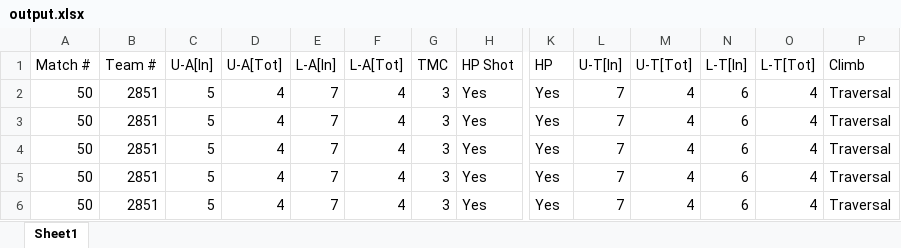
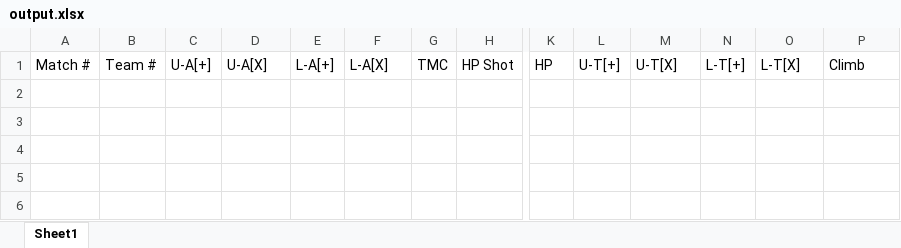
Before and after one commit to Andethy/CrevoAppUtils, an Excel workbook: data/output.xlsx, sheet Sheet1, drawn as a sheet; only a part is shown, gaps mark what is left out; values as stored, in another font and other column widths than the file's, no borders; table styles not drawn; rows hold the shown columns only; the diff names each change by its address in the sheet, - before the commit and + after, or states it on an @@ line.

```diff
--- a/data/output.xlsx (sheet Sheet1)
+++ b/data/output.xlsx (sheet Sheet1)
-C1: U-A[In]
+C1: U-A[+]
-D1: U-A[Tot]
+D1: U-A[X]
-E1: L-A[In]
+E1: L-A[+]
-F1: L-A[Tot]
+F1: L-A[X]
-L1: U-T[In]
+L1: U-T[+]
-M1: U-T[Tot]
+M1: U-T[X]
-N1: L-T[In]
+N1: L-T[+]
-O1: L-T[Tot]
+O1: L-T[X]
-row 2: 50 | 2851 | 5 | 4 | 7 | 4 | 3 | Yes | Yes | 7 | 4 | 6 | 4 | Traversal
-row 3: 50 | 2851 | 5 | 4 | 7 | 4 | 3 | Yes | Yes | 7 | 4 | 6 | 4 | Traversal
-row 4: 50 | 2851 | 5 | 4 | 7 | 4 | 3 | Yes | Yes | 7 | 4 | 6 | 4 | Traversal
-row 5: 50 | 2851 | 5 | 4 | 7 | 4 | 3 | Yes | Yes | 7 | 4 | 6 | 4 | Traversal
-row 6: 50 | 2851 | 5 | 4 | 7 | 4 | 3 | Yes | Yes | 7 | 4 | 6 | 4 | Traversal
```
Also changed, not shown: 15 other files.
